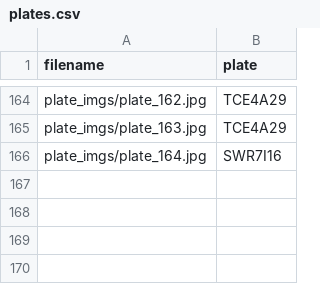
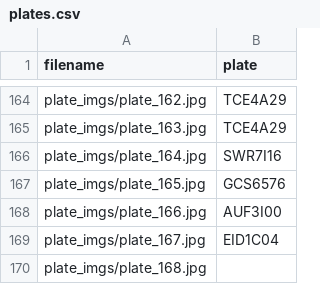
Before and after one commit to devluisrodrigues/compvis-car, a CSV file: plates/plates.csv, drawn as a sheet; only a part is shown, gaps mark what is left out; the diff names each change by its address in the sheet, - before the commit and + after, or states it on an @@ line.

```diff
--- a/plates/plates.csv
+++ b/plates/plates.csv
+row 167: plate_imgs/plate_165.jpg | GCS6576
+row 168: plate_imgs/plate_166.jpg | AUF3I00
+row 169: plate_imgs/plate_167.jpg | EID1C04
+row 170: plate_imgs/plate_168.jpg
```
Also changed, not shown: 5 other files.
